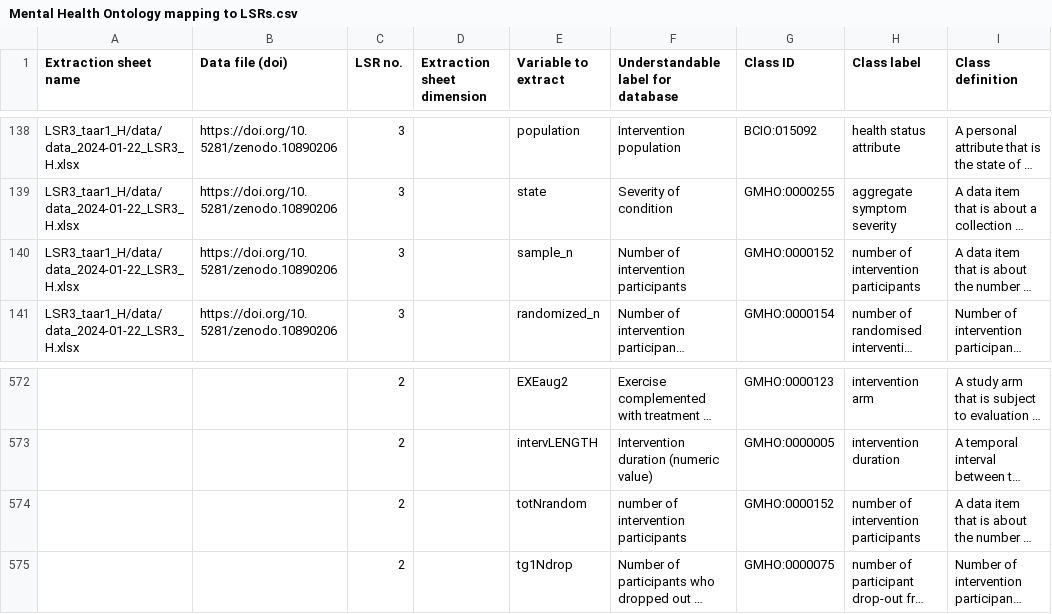
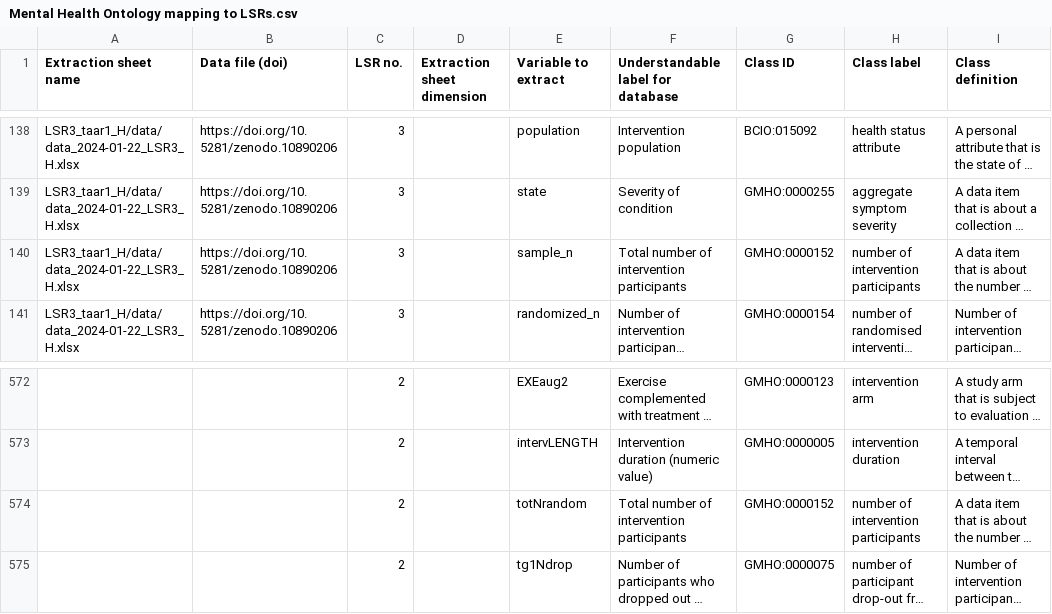
Before and after one commit to galenos-project/mental-health-ontology, a CSV file: Mapping to LSRs/Mental Health Ontology mapping to LSRs.csv, drawn as a sheet; only a part is shown, gaps mark what is left out; long unchanged cells end in …; the diff covers the shown part only; the diff names each change by its address in the sheet, - before the commit and + after, or states it on an @@ line.

```diff
--- a/Mapping to LSRs/Mental Health Ontology mapping to LSRs.csv
+++ b/Mapping to LSRs/Mental Health Ontology mapping to LSRs.csv
-F140: Number of intervention participants
+F140: Total number of intervention participants
-F574: number of intervention participants
+F574: Total number of intervention participants
```
Also changed, not shown: 1 added row and 22 edited cells elsewhere in this file.
